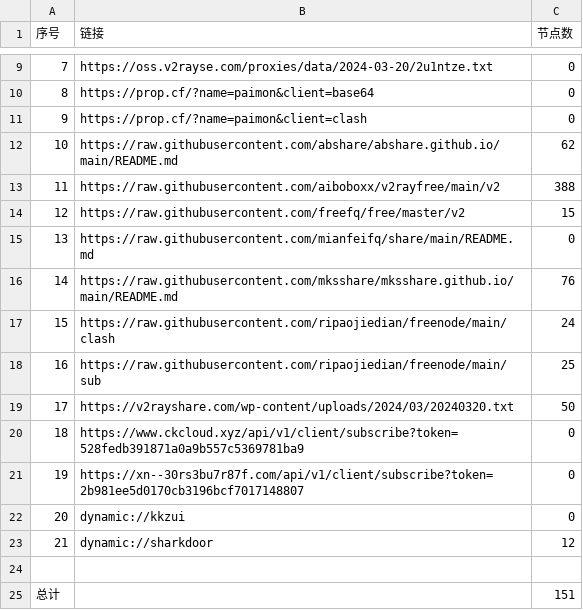
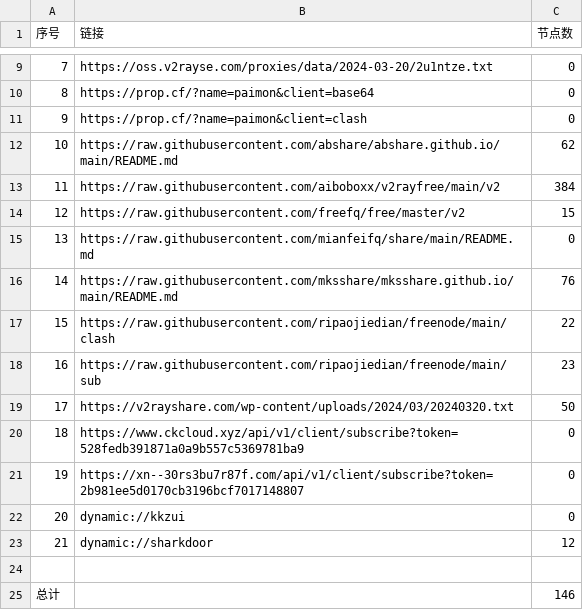
Before and after one commit to liuhtt/AutoMergePublicNodes, a CSV file: list_result.csv, drawn as a sheet; only a part is shown, gaps mark what is left out.

```diff
--- a/list_result.csv
+++ b/list_result.csv
@@ -12,3 +12,3 @@
 10,https://raw.githubusercontent.com/abshare/abshare.github.io/main/README.md,62
-11,https://raw.githubusercontent.com/aiboboxx/v2rayfree/main/v2,388
+11,https://raw.githubusercontent.com/aiboboxx/v2rayfree/main/v2,384
 12,https://raw.githubusercontent.com/freefq/free/master/v2,15
@@ -16,4 +16,4 @@
 14,https://raw.githubusercontent.com/mksshare/mksshare.github.io/main/README.md,76
-15,https://raw.githubusercontent.com/ripaojiedian/freenode/main/clash,24
-16,https://raw.githubusercontent.com/ripaojiedian/freenode/main/sub,25
+15,https://raw.githubusercontent.com/ripaojiedian/freenode/main/clash,22
+16,https://raw.githubusercontent.com/ripaojiedian/freenode/main/sub,23
 17,https://v2rayshare.com/wp-content/uploads/2024/03/20240320.txt,50
@@ -24,2 +24,2 @@
 
-总计,,151
+总计,,146
```
Also changed, not shown: 11 other files.
